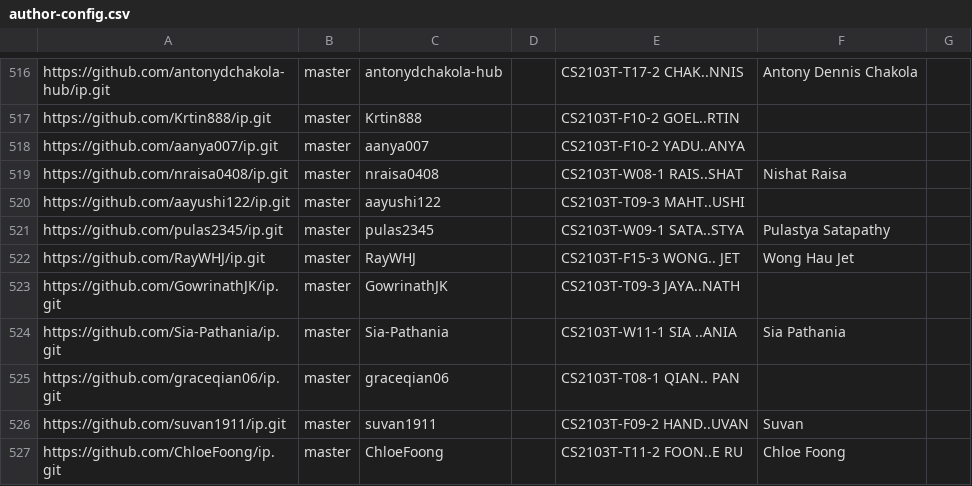
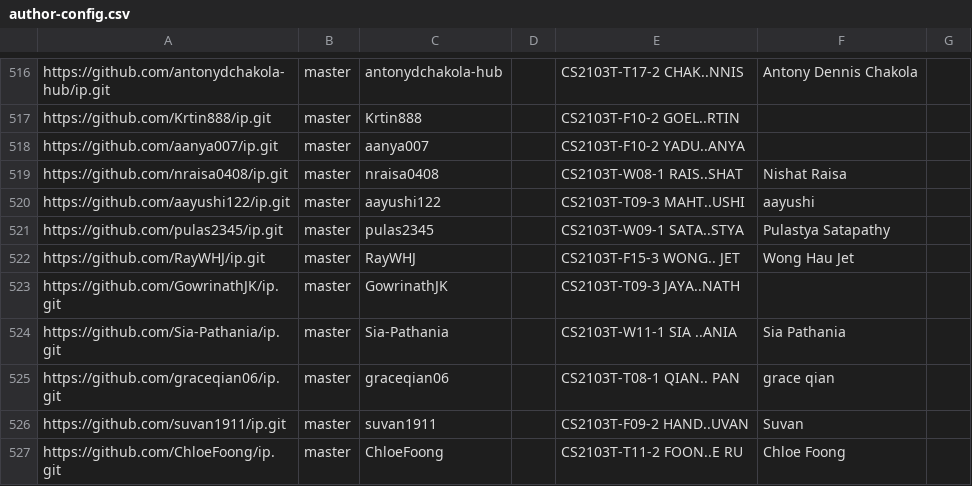
Before and after one commit to NUS-CS2103-AY2627-S1/ip-dashboard, a CSV file: config/author-config.csv, drawn as a sheet; only a part is shown, gaps mark what is left out.

Commit message:
Update configs

```diff
--- a/config/author-config.csv
+++ b/config/author-config.csv
@@ -519,3 +519,3 @@ https://github.com/aanya007/ip.git,master,aanya007,,CS2103T-F10-2 YADU..ANYA,,
 https://github.com/nraisa0408/ip.git,master,nraisa0408,,CS2103T-W08-1 RAIS..SHAT,Nishat Raisa,
-https://github.com/aayushi122/ip.git,master,aayushi122,,CS2103T-T09-3 MAHT..USHI,,
+https://github.com/aayushi122/ip.git,master,aayushi122,,CS2103T-T09-3 MAHT..USHI,aayushi,
 https://github.com/pulas2345/ip.git,master,pulas2345,,CS2103T-W09-1 SATA..STYA,Pulastya Satapathy,
@@ -524,3 +524,3 @@ https://github.com/GowrinathJK/ip.git,master,GowrinathJK,,CS2103T-T09-3 JAYA..NA
 https://github.com/Sia-Pathania/ip.git,master,Sia-Pathania,,CS2103T-W11-1 SIA ..ANIA,Sia Pathania,
-https://github.com/graceqian06/ip.git,master,graceqian06,,CS2103T-T08-1 QIAN.. PAN,,
+https://github.com/graceqian06/ip.git,master,graceqian06,,CS2103T-T08-1 QIAN.. PAN,grace qian,
 https://github.com/suvan1911/ip.git,master,suvan1911,,CS2103T-F09-2 HAND..UVAN,Suvan,
```
